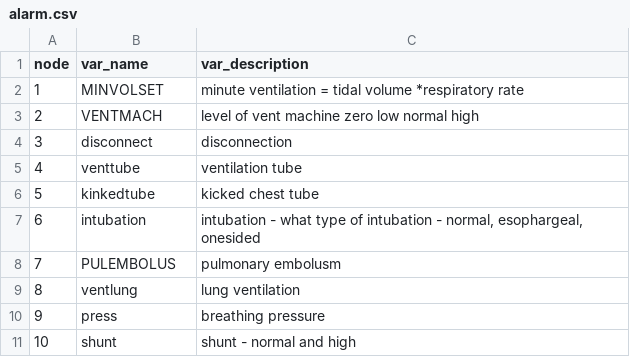
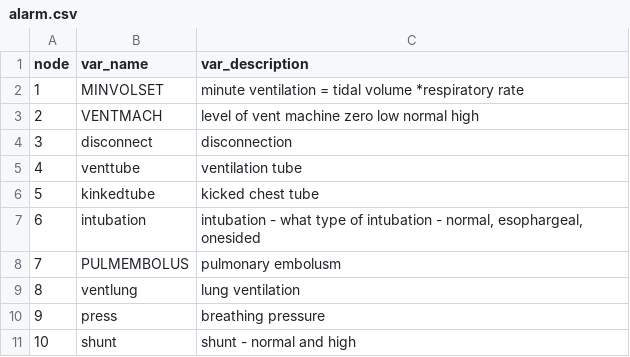
Before and after one commit to StephLong614/Causal-disco-LLM-imperfect-experts, a CSV file: codebooks/alarm.csv, drawn as a sheet; only a part is shown.

Commit message:
Update alarm.csv

```diff
--- a/codebooks/alarm.csv
+++ b/codebooks/alarm.csv
@@ -7,3 +7,3 @@ node,var_name,var_description
 6,intubation,"intubation - what type of intubation - normal, esophargeal, onesided"
-7,PULEMBOLUS,pulmonary embolusm
+7,PULMEMBOLUS,pulmonary embolusm
 8,ventlung,lung ventilation
```
